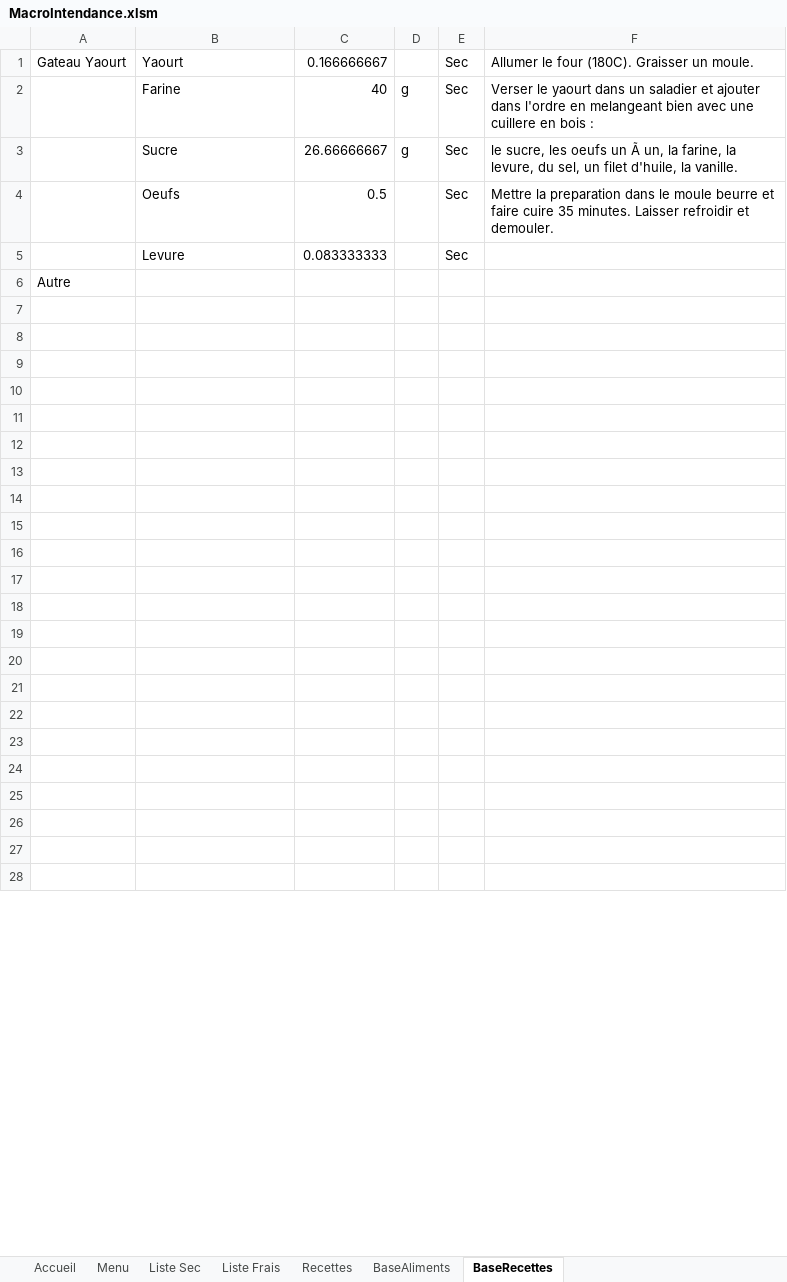
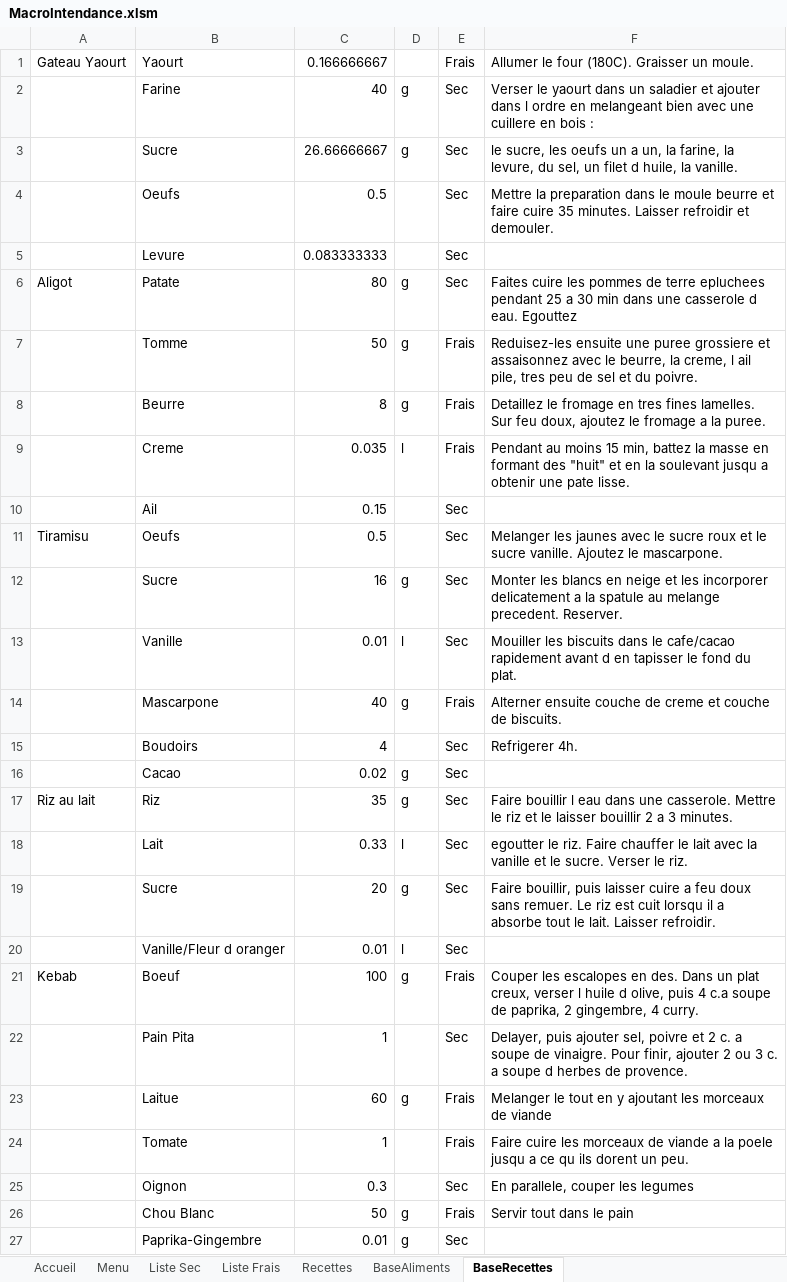
Before and after one commit to Fx73/Intendance-Excel-Macro, an Excel workbook: MacroIntendance.xlsm, sheet BaseRecettes, drawn as a sheet; only a part is shown; values as stored, in another font and other column widths than the file's, no borders; removed rows and columns are numbered as before the commit, all else as after; the diff covers the shown part only; the diff names each change by its address in the sheet, - before the commit and + after, or states it on an @@ line.

```diff
--- a/MacroIntendance.xlsm (sheet BaseRecettes)
+++ b/MacroIntendance.xlsm (sheet BaseRecettes)
-E1: Sec
+E1: Frais
-F2: …ajouter dans l'ordre en melangeant…
+F2: …ajouter dans l ordre en melangeant…
-F3: …oeufs un Ã un, la farine, la levure, du sel, un filet d'huile, la vanille.
+F3: …oeufs un a un, la farine, la levure, du sel, un filet d huile, la vanille.
-row 6: Autre
-row 6: (empty)
+row 6: Aligot | Patate | 80 | g | Sec | Faites cuire les pommes de terre epluchees pendant 25 a 30 min dans une casserole d eau. Egouttez
-row 7: (empty)
+row 7:  | Tomme | 50 | g | Frais | Reduisez-les ensuite une puree grossiere et assaisonnez avec le beurre, la creme, l ail pile, tres peu de sel et du poivre.
-row 8: (empty)
+row 8:  | Beurre | 8 | g | Frais | Detaillez le fromage en tres fines lamelles. Sur feu doux, ajoutez le fromage a la puree.
-row 9: (empty)
+row 9:  | Creme | 0.035 | l | Frais | Pendant au moins 15 min, battez la masse en formant des "huit" et en la soulevant jusqu a obtenir une pate lisse.
-row 10: (empty)
+row 10:  | Ail | 0.15 |  | Sec
-row 11: (empty)
+row 11: Tiramisu | Oeufs | 0.5 |  | Sec | Melanger les jaunes avec le sucre roux et le sucre vanille. Ajoutez le mascarpone.
-row 12: (empty)
+row 12:  | Sucre | 16 | g | Sec | Monter les blancs en neige et les incorporer delicatement a la spatule au melange precedent. Reserver.
-row 13: (empty)
+row 13:  | Vanille | 0.01 | l | Sec | Mouiller les biscuits dans le cafe/cacao rapidement avant d en tapisser le fond du plat.
-row 14: (empty)
+row 14:  | Mascarpone | 40 | g | Frais | Alterner ensuite couche de creme et couche de biscuits.
-row 15: (empty)
+row 15:  | Boudoirs | 4 |  | Sec | Refrigerer 4h.
-row 16: (empty)
+row 16:  | Cacao | 0.02 | g | Sec
-row 17: (empty)
+row 17: Riz au lait | Riz | 35 | g | Sec | Faire bouillir l eau dans une casserole. Mettre le riz et le laisser bouillir 2 a 3 minutes.
-row 18: (empty)
+row 18:  | Lait | 0.33 | l | Sec | egoutter le riz. Faire chauffer le lait avec la vanille et le sucre. Verser le riz.
-row 19: (empty)
+row 19:  | Sucre | 20 | g | Sec | Faire bouillir, puis laisser cuire a feu doux sans remuer. Le riz est cuit lorsqu il a absorbe tout le lait. Laisser refroidir.
-row 20: (empty)
+row 20:  | Vanille/Fleur d oranger | 0.01 | l | Sec
-row 21: (empty)
+row 21: Kebab | Boeuf | 100 | g | Frais | Couper les escalopes en des. Dans un plat creux, verser l huile d olive, puis 4 c.a soupe de paprika, 2 gingembre, 4 curry.
-row 22: (empty)
+row 22:  | Pain Pita | 1 |  | Sec | Delayer, puis ajouter sel, poivre et 2 c. a soupe de vinaigre. Pour finir, ajouter 2 ou 3 c. a soupe d herbes de provence.
-row 23: (empty)
+row 23:  | Laitue | 60 | g | Frais | Melanger le tout en y ajoutant les morceaux de viande
-row 24: (empty)
+row 24:  | Tomate | 1 |  | Frais | Faire cuire les morceaux de viande a la poele jusqu a ce qu ils dorent un peu.
-row 25: (empty)
+row 25:  | Oignon | 0.3 |  | Sec | En parallele, couper les legumes
-row 26: (empty)
+row 26:  | Chou Blanc | 50 | g | Frais | Servir tout dans le pain
-row 27: (empty)
+row 27:  | Paprika-Gingembre | 0.01 | g | Sec
```
Also changed, not shown: 1 added row and 113 edited cells elsewhere in this sheet, sheet Liste Frais, sheet BaseAliments, sheet Liste Sec, sheet Accueil, sheet Menu, charts or pictures, 2 other files.
